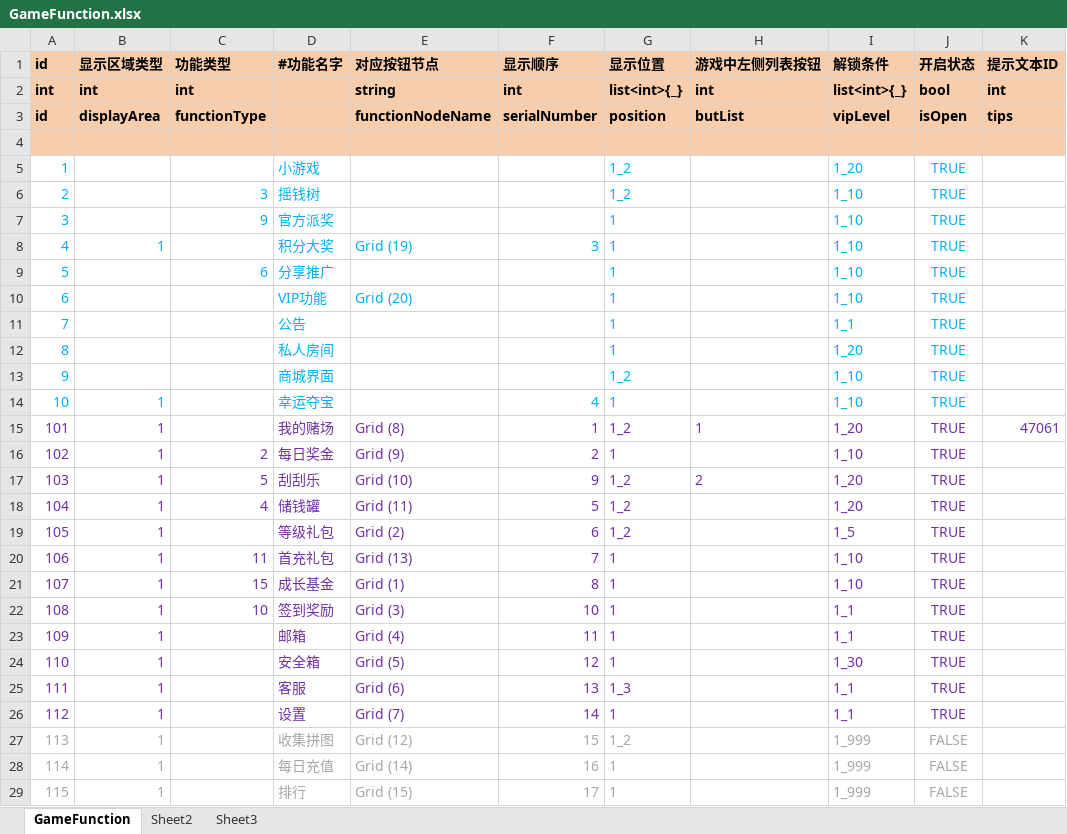
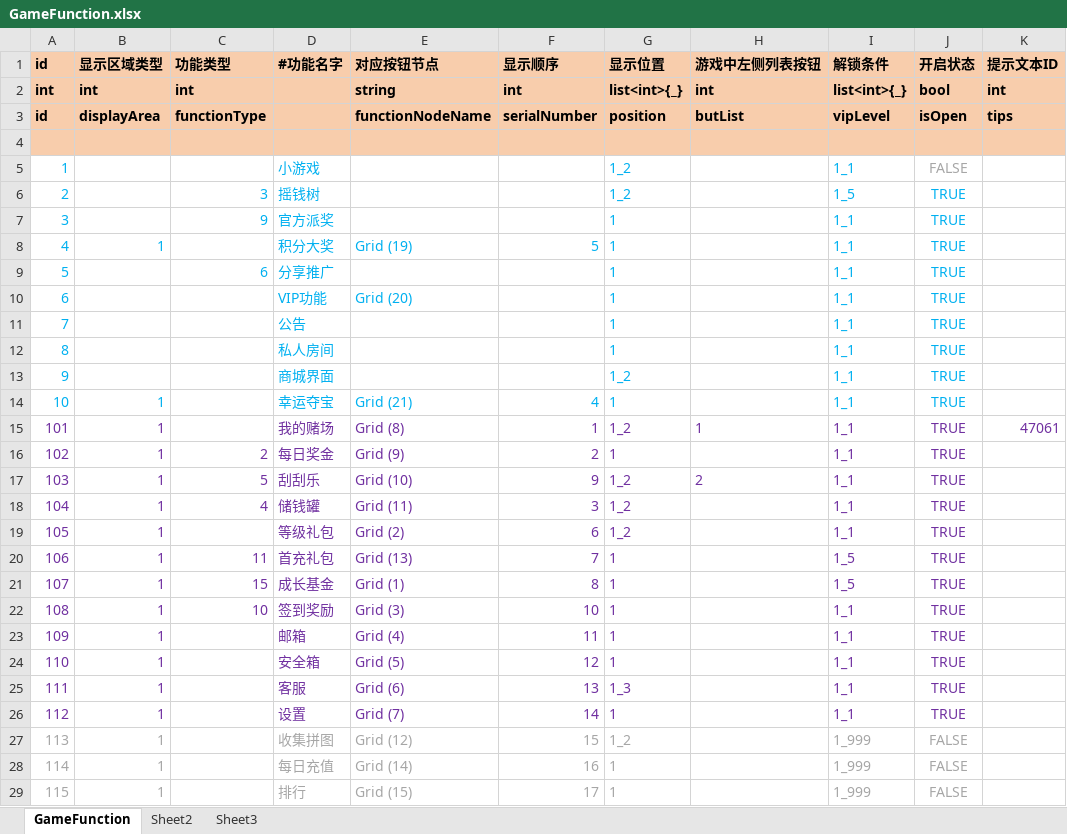
Before and after one commit to yanhailong/jjj_server, an Excel workbook: poker/resources/sample/GameFunction.xlsx, sheet GameFunction, drawn as a sheet; only a part is shown; values as stored, in another font and other column widths than the file's, no borders; the diff names each change by its address in the sheet, - before the commit and + after, or states it on an @@ line.

```diff
--- a/poker/resources/sample/GameFunction.xlsx (sheet GameFunction)
+++ b/poker/resources/sample/GameFunction.xlsx (sheet GameFunction)
-I5 (解锁条件): 1_20
+I5 (解锁条件): 1_1
-J5 (开启状态): TRUE
+J5 (开启状态): FALSE
-J5 text colour: #00B0F0
+J5 text colour: #A6A6A6
-I6 (解锁条件): 1_10
+I6 (解锁条件): 1_5
-I7:I10 (解锁条件): 1_10
+I7:I10 (解锁条件): 1_1
-F8 (显示顺序): 3
+F8 (显示顺序): 5
-I12 (解锁条件): 1_20
+I12 (解锁条件): 1_1
-I13:I14 (解锁条件): 1_10
+I13:I14 (解锁条件): 1_1
-E14 (对应按钮节点): (empty)
+E14 (对应按钮节点): Grid (21)
-I15 (解锁条件): 1_20
+I15 (解锁条件): 1_1
-I16 (解锁条件): 1_10
+I16 (解锁条件): 1_1
-I17:I18 (解锁条件): 1_20
+I17:I18 (解锁条件): 1_1
-F18 (显示顺序): 5
+F18 (显示顺序): 3
-I19 (解锁条件): 1_5
+I19 (解锁条件): 1_1
-I20:I21 (解锁条件): 1_10
+I20:I21 (解锁条件): 1_5
-I24 (解锁条件): 1_30
+I24 (解锁条件): 1_1
```
Also changed, not shown: slots/resources/sample/GameFunction.xlsx, table/resources/sample/GameFunction.xlsx.
